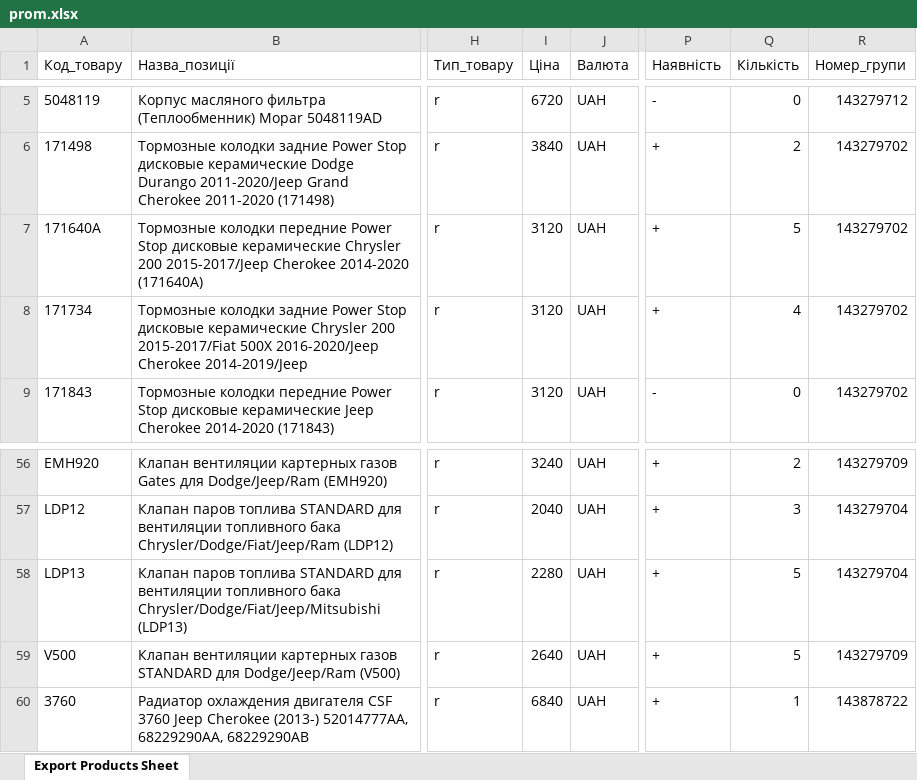
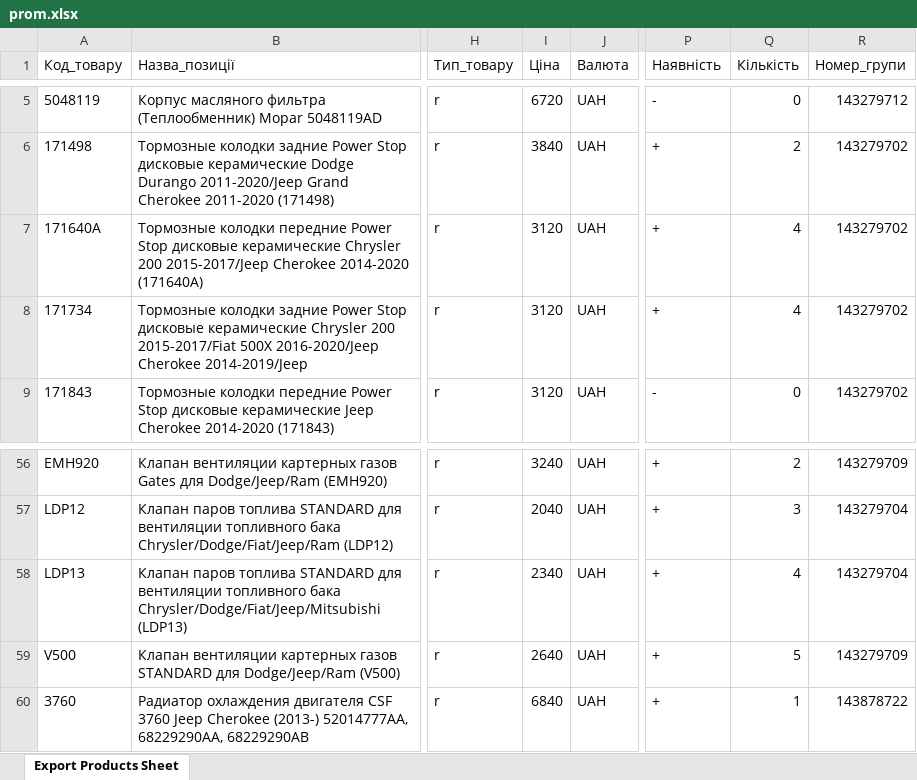
Before and after one commit to xvalikan/avtopro-pricelist, an Excel workbook: prom.xlsx, sheet Export Products Sheet, drawn as a sheet; only a part is shown, gaps mark what is left out; values as stored, in another font and other column widths than the file's, no borders; the diff names each change by its address in the sheet, - before the commit and + after, or states it on an @@ line.

```diff
--- a/prom.xlsx (sheet Export Products Sheet)
+++ b/prom.xlsx (sheet Export Products Sheet)
-Q7 (Кількість): 5
+Q7 (Кількість): 4
-I58 (Ціна): 2280
+I58 (Ціна): 2340
-Q58 (Кількість): 5
+Q58 (Кількість): 4
```
